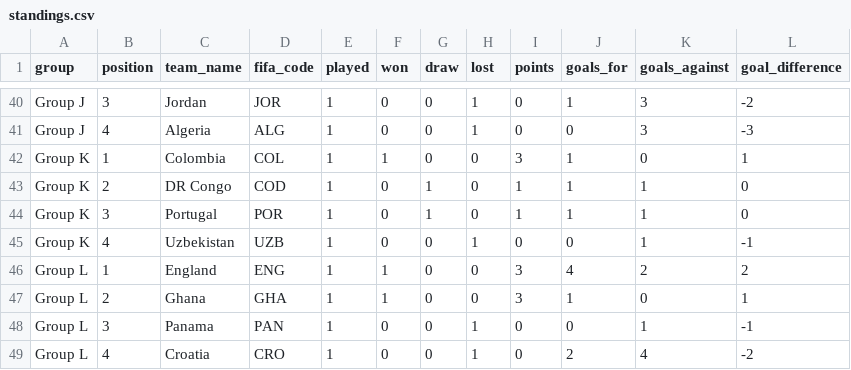
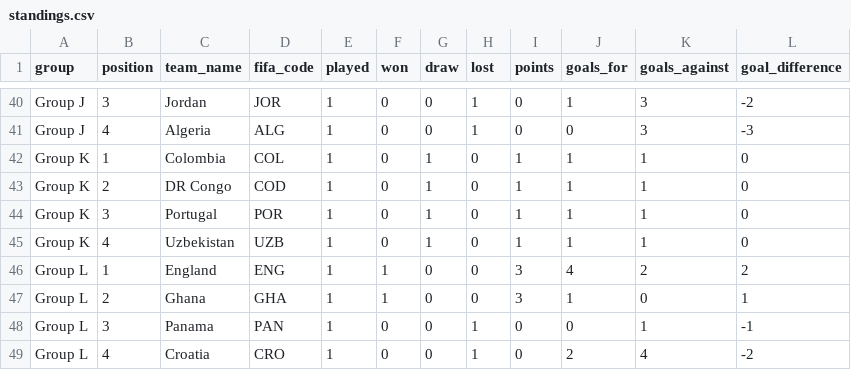
Before and after one commit to mickurt/Soccer2026, a CSV file: standings.csv, drawn as a sheet; only a part is shown, gaps mark what is left out.

```diff
--- a/standings.csv
+++ b/standings.csv
@@ -41,6 +41,6 @@ Group J,3,Jordan,JOR,1,0,0,1,0,1,3,-2
 Group J,4,Algeria,ALG,1,0,0,1,0,0,3,-3
-Group K,1,Colombia,COL,1,1,0,0,3,1,0,1
+Group K,1,Colombia,COL,1,0,1,0,1,1,1,0
 Group K,2,DR Congo,COD,1,0,1,0,1,1,1,0
 Group K,3,Portugal,POR,1,0,1,0,1,1,1,0
-Group K,4,Uzbekistan,UZB,1,0,0,1,0,0,1,-1
+Group K,4,Uzbekistan,UZB,1,0,1,0,1,1,1,0
 Group L,1,England,ENG,1,1,0,0,3,4,2,2
```
Also changed, not shown: matches_update.csv.
